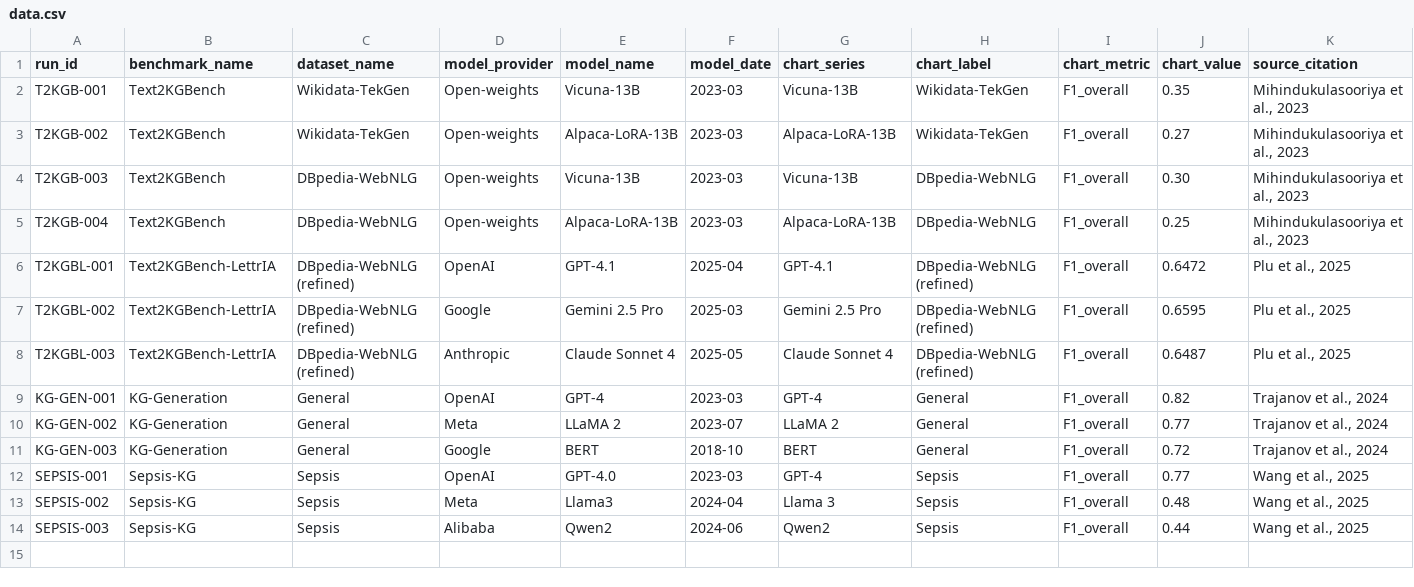
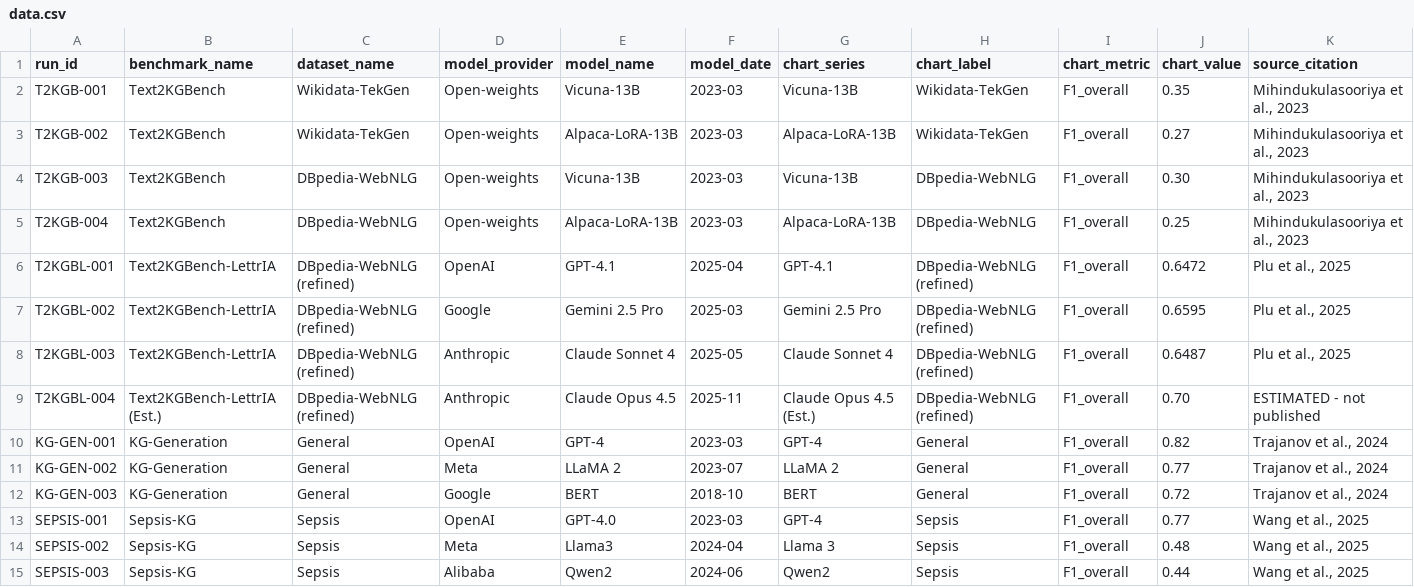
Before and after one commit to dmccreary/conversational-ai, a CSV file: docs/sims/text-to-graph/data.csv, drawn as a sheet; only a part is shown; rows hold the shown columns only; the diff names each change by its address in the sheet, - before the commit and + after, or states it on an @@ line.

Commit message:
Add estimated performance for Claude Opus 4.5 and update visualization

```diff
--- a/docs/sims/text-to-graph/data.csv
+++ b/docs/sims/text-to-graph/data.csv
+row 9: T2KGBL-004 | Text2KGBench-LettrIA (Est.) | DBpedia-WebNLG (refined) | Anthropic | Claude Opus 4.5 | 2025-11 | Claude Opus 4.5 (Est.) | DBpedia-WebNLG (refined) | F1_overall | 0.70 | ESTIMATED - not published
```
Also changed, not shown: 2 other files.
